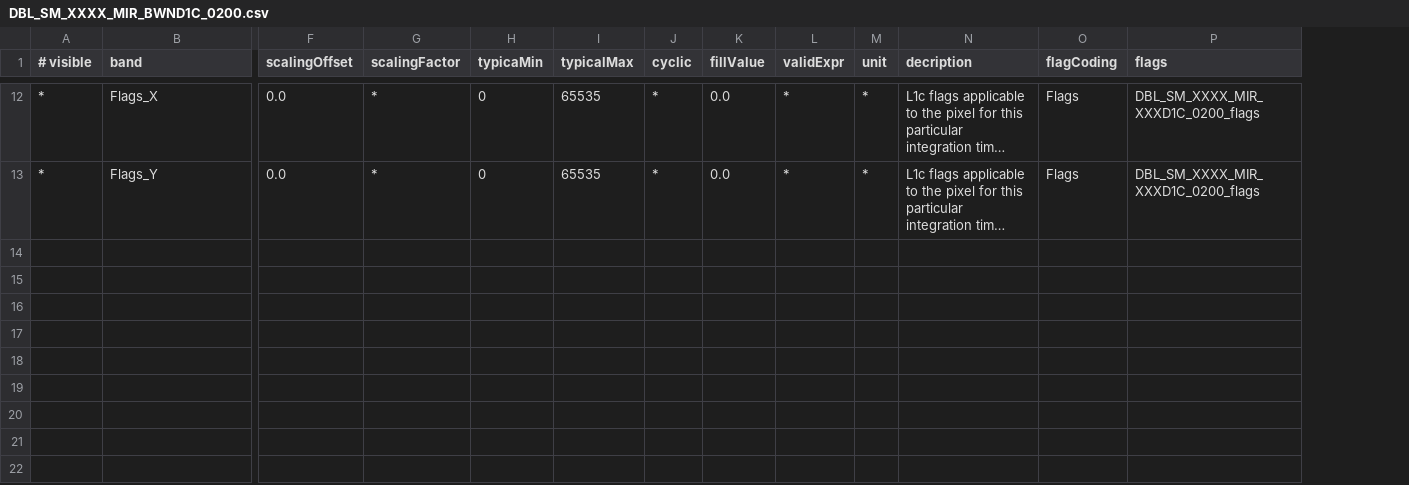
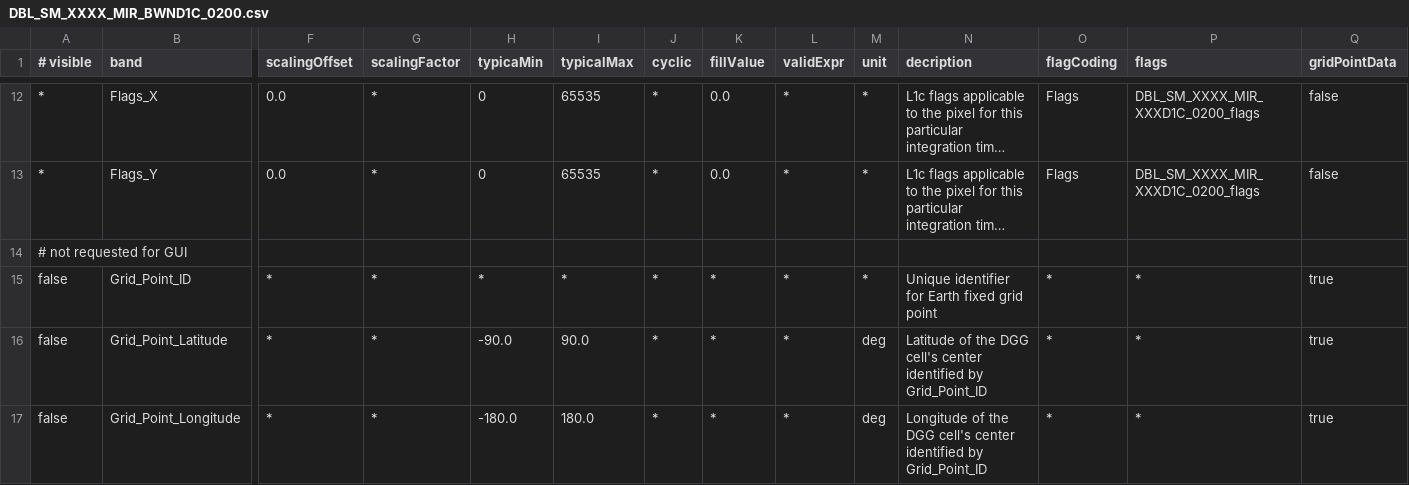
Before and after one commit to bcdev/smos-box, a CSV file: smos-reader/src/main/resources/org/esa/beam/dataio/smos/dddb/bands/MIR_/BWND1C/DBL_SM_XXXX_MIR_BWND1C_0200.csv, drawn as a sheet; only a part is shown, gaps mark what is left out; long unchanged cells end in …; rows hold the shown columns only; the diff covers the shown part only; the diff names each change by its address in the sheet, - before the commit and + after, or states it on an @@ line.

Commit message:
updated band properties

```diff
--- a/smos-reader/src/main/resources/org/esa/beam/dataio/smos/dddb/bands/MIR_/BWND1C/DBL_SM_XXXX_MIR_BWND1C_0200.csv
+++ b/smos-reader/src/main/resources/org/esa/beam/dataio/smos/dddb/bands/MIR_/BWND1C/DBL_SM_XXXX_MIR_BWND1C_0200.csv
+column Q (gridPointData), rows 12-13: false | false
+row 14: # not requested for GUI
+row 15: false | Grid_Point_ID | * | * | * | * | * | * | * | * | Unique identifier for Earth fixed grid point | * | * | true
+row 16: false | Grid_Point_Latitude | * | * | -90.0 | 90.0 | * | * | * | deg | Latitude of the DGG cell's center identified by Grid_Point_ID | * | * | true
+row 17: false | Grid_Point_Longitude | * | * | -180.0 | 180.0 | * | * | * | deg | Longitude of the DGG cell's center identified by Grid_Point_ID | * | * | true
```
Also changed, not shown: 3 added rows elsewhere in this file.
